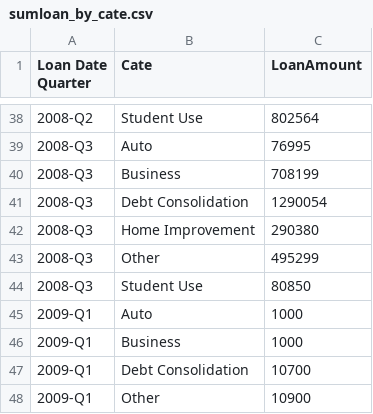
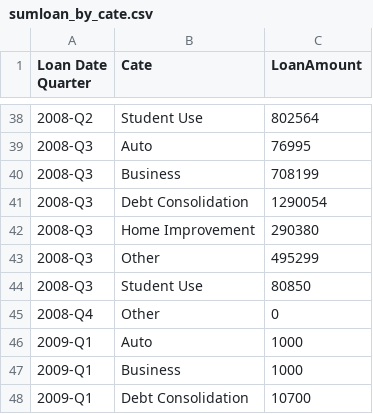
Before and after one commit to montionugera/EDV-Laon, a CSV file: data/sumloan_by_cate.csv, drawn as a sheet; only a part is shown, gaps mark what is left out; the shorter side is filled out with more unchanged rows; the diff names each change by its address in the sheet, - before the commit and + after, or states it on an @@ line.

```diff
--- a/data/sumloan_by_cate.csv
+++ b/data/sumloan_by_cate.csv
+row 45: 2008-Q4 | Other | 0
```
Also changed, not shown: 1 other file.
